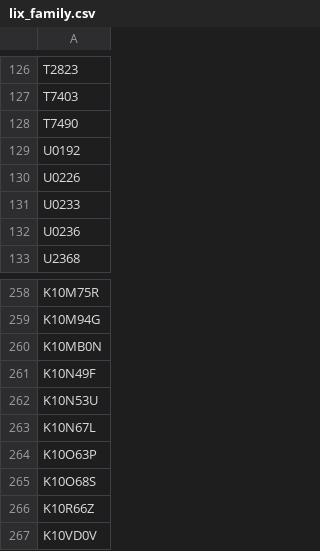
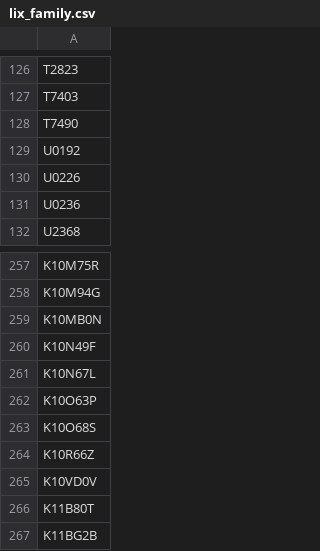
Before and after one commit to nhammar/MainBeltComets, a CSV file: getImages/lix_family.csv, drawn as a sheet; only a part is shown, gaps mark what is left out; the shorter side is filled out with more unchanged rows; the diff names each change by its address in the sheet, - before the commit and + after, or states it on an @@ line.

Commit message:
removed bad searches

```diff
--- a/getImages/lix_family.csv
+++ b/getImages/lix_family.csv
-row 131: U0233
-row 262: K10N53U
```
